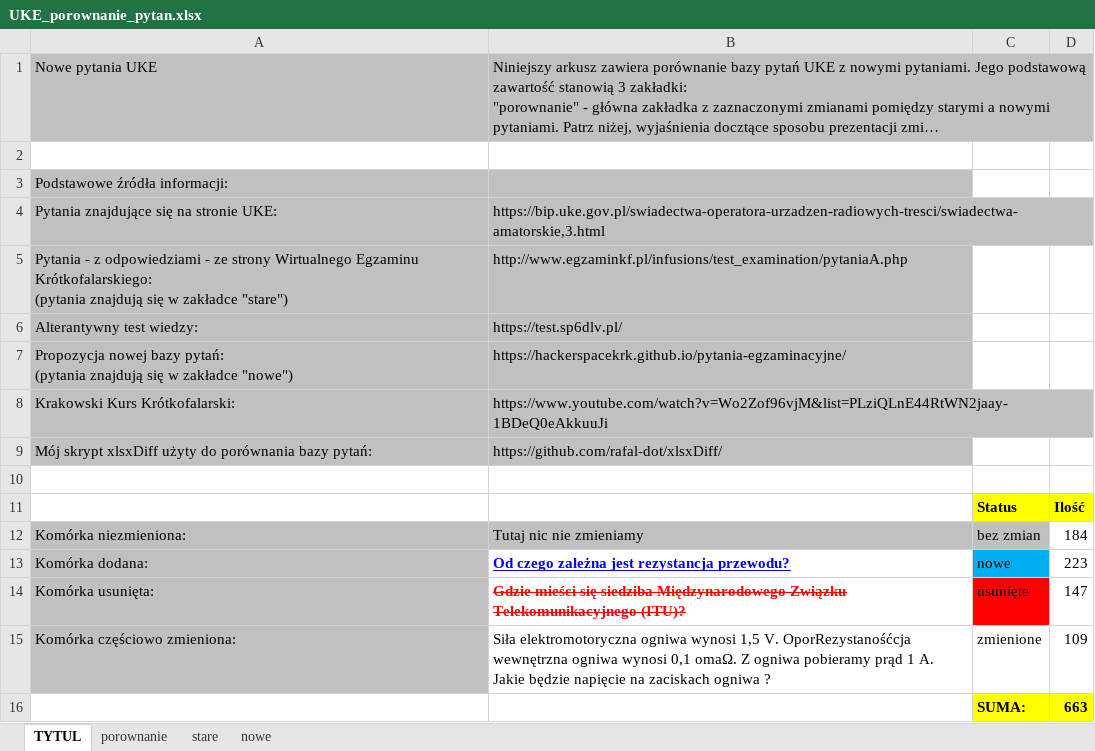
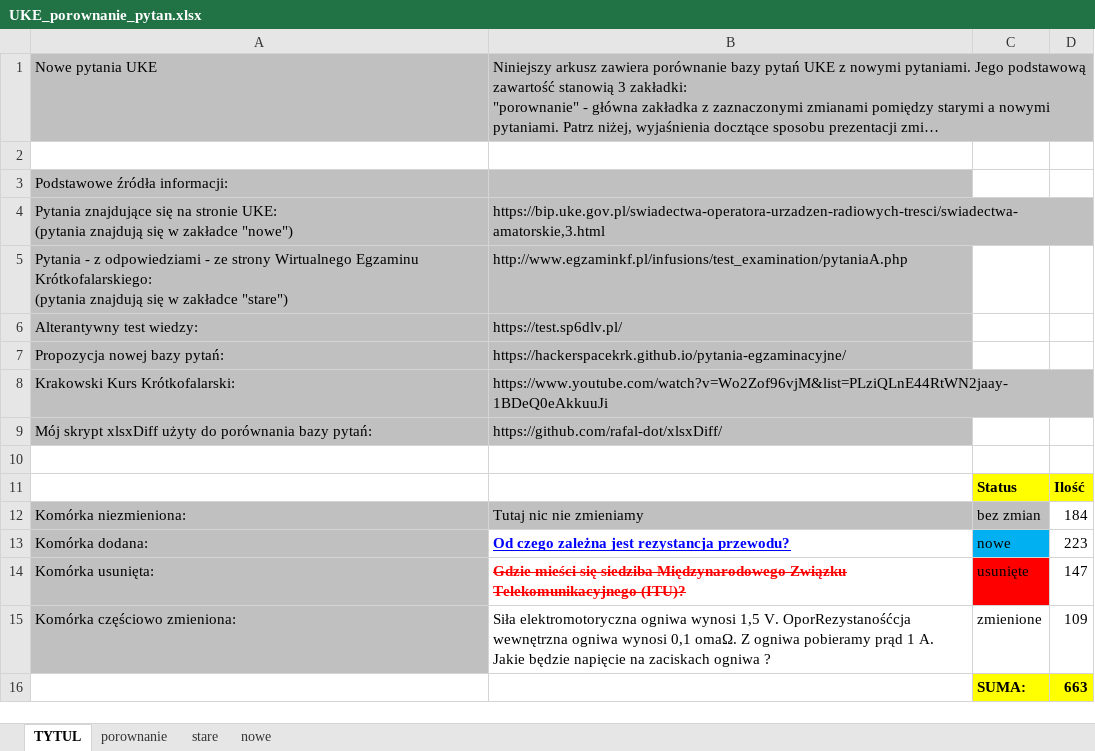
Before and after one commit to rafal-dot/UKE-nowe-pytania, an Excel workbook: UKE_porownanie_pytan.xlsx, sheet TYTUL, drawn as a sheet; long unchanged cells end in …; values as stored, in another font and other column widths than the file's, no borders; ↵ is a line break in a cell; the diff names each change by its address in the sheet, - before the commit and + after, or states it on an @@ line.

Commit message:
Porównanie z oficjalną wersją nowych pytań

```diff
--- a/UKE_porownanie_pytan.xlsx (sheet TYTUL)
+++ b/UKE_porownanie_pytan.xlsx (sheet TYTUL)
-A4: …stronie UKE:
+A4: …stronie UKE: ↵ (pytania znajdują się w zakładce "nowe")
-A7: …bazy pytań: ↵ (pytania znajdują się w zakładce "nowe")
+A7: …bazy pytań:
```
